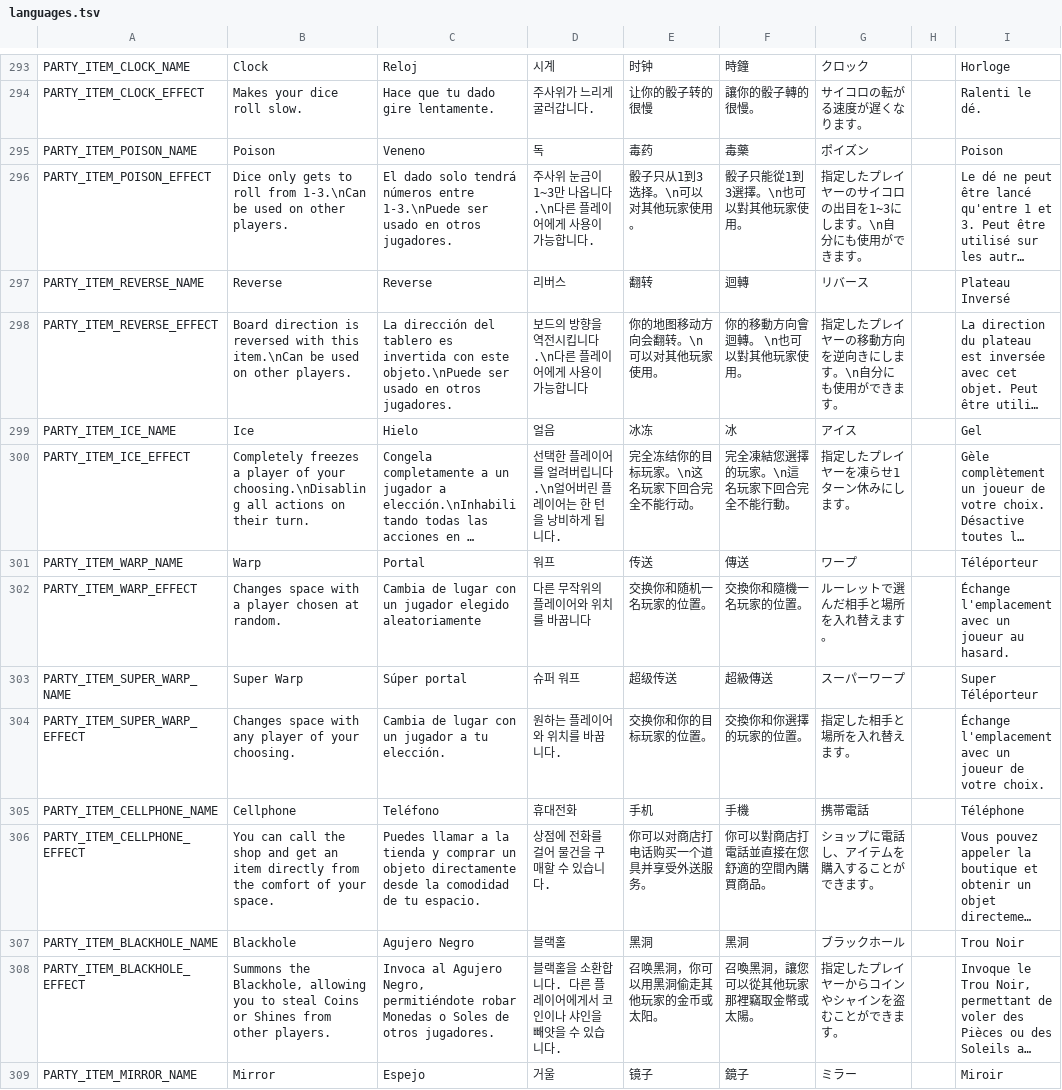
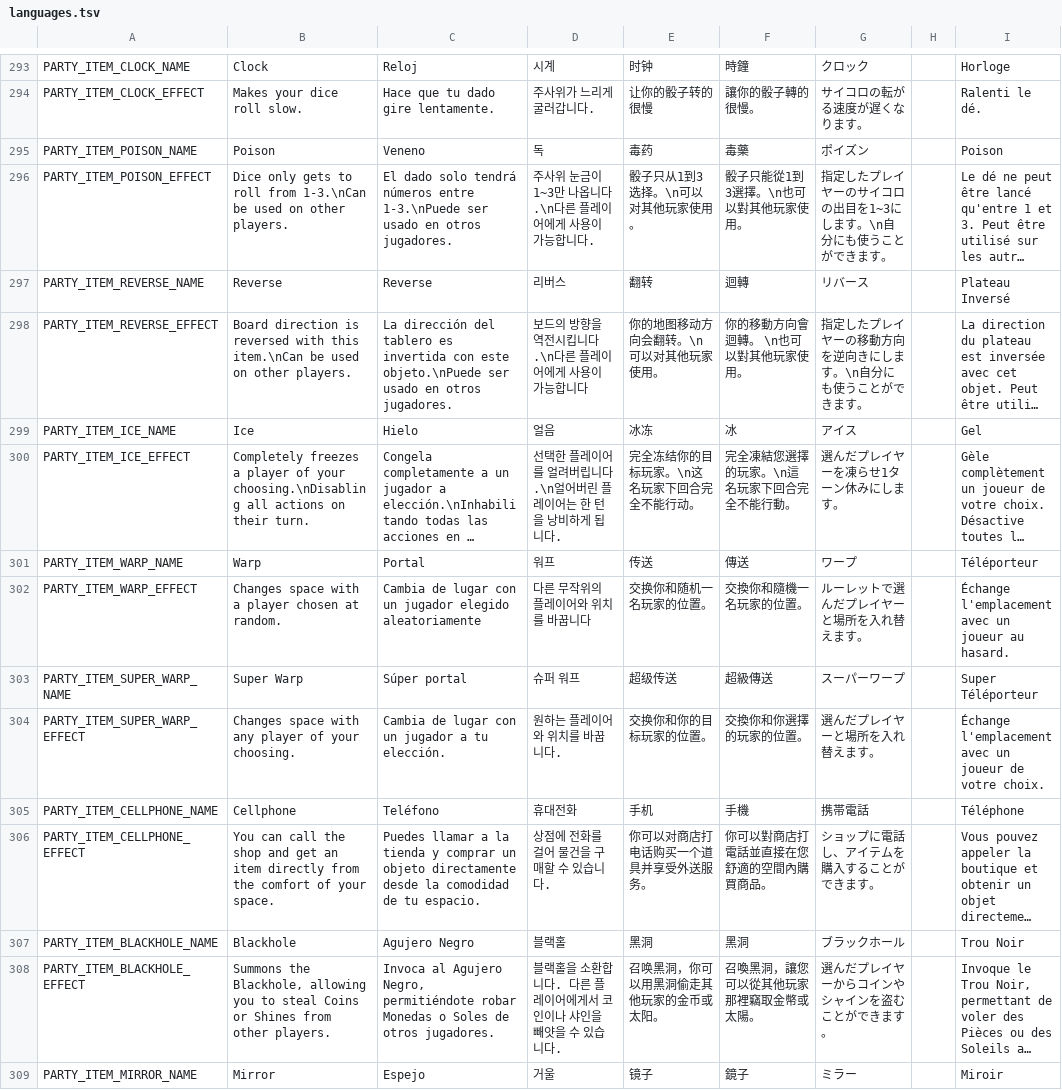
Before and after one commit to KingSlendy/I-Wanna-Start-A-Party, a TSV file: datafiles/languages.tsv, drawn as a sheet; only a part is shown, gaps mark what is left out; long unchanged cells end in …; the diff covers the shown part only; the diff names each change by its address in the sheet, - before the commit and + after, or states it on an @@ line.

```diff
--- a/datafiles/languages.tsv
+++ b/datafiles/languages.tsv
-G296: 指定したプレイヤーのサイコロの出目を1~3にします。\n自分にも使用ができます。
+G296: 指定したプレイヤーのサイコロの出目を1~3にします。\n自分にも使うことができます。
-G298: 指定したプレイヤーの移動方向を逆向きにします。\n自分にも使用ができます。
+G298: 指定したプレイヤーの移動方向を逆向きにします。\n自分にも使うことができます。
-G300: 指定したプレイヤーを凍らせ1ターン休みにします。
+G300: 選んだプレイヤーを凍らせ1ターン休みにします。
-G302: ルーレットで選んだ相手と場所を入れ替えます。
+G302: ルーレットで選んだプレイヤーと場所を入れ替えます。
-G304: 指定した相手と場所を入れ替えます。
+G304: 選んだプレイヤーと場所を入れ替えます。
-G308: 指定したプレイヤーからコインやシャインを盗むことができます。
+G308: 選んだプレイヤーからコインやシャインを盗むことができます。
```
Also changed, not shown: 2 added rows, 13 removed rows and 98 edited cells elsewhere in this file, 27 other files.
